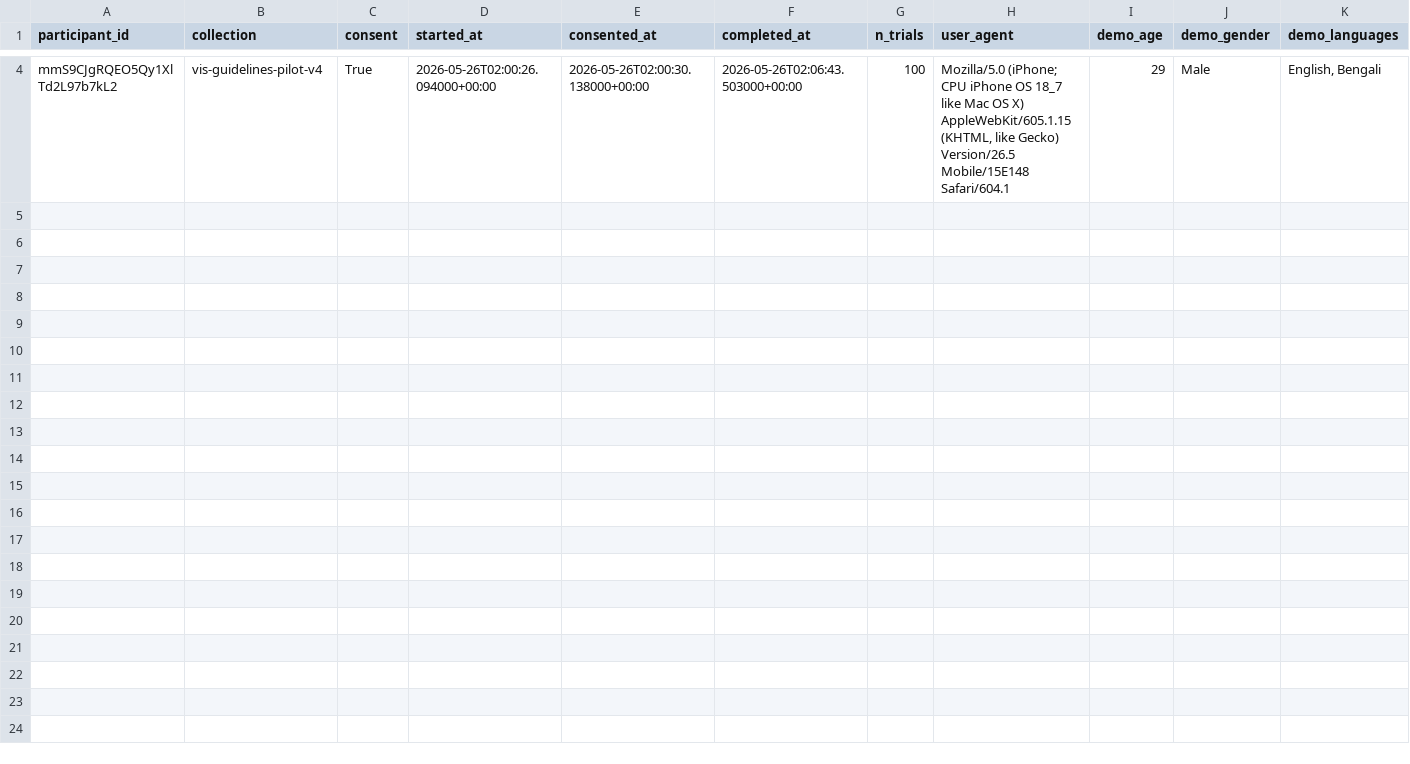
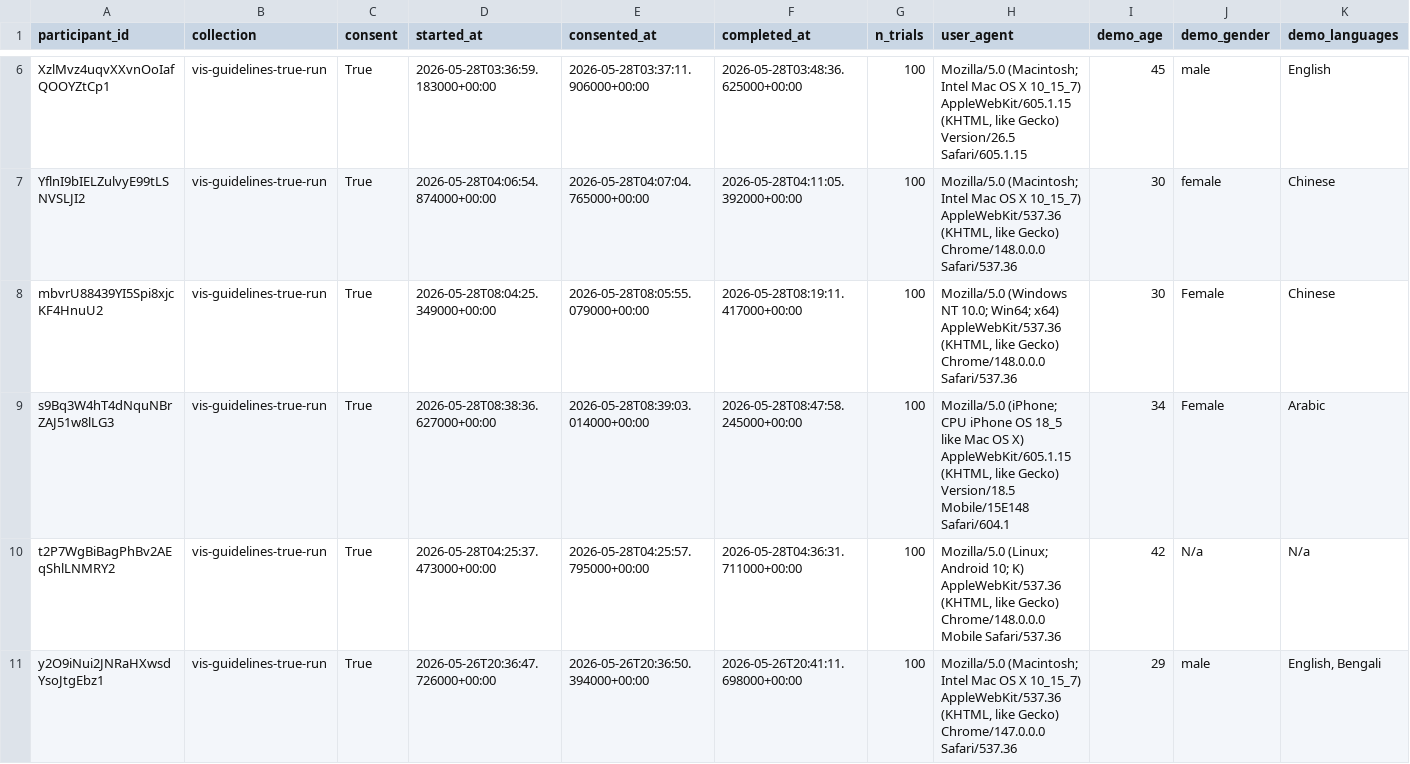
Before and after one commit to SchlossVRL/vis_guidelines, a CSV file: data/participants.csv, drawn as a sheet; only a part is shown, gaps mark what is left out; addresses are those after the commit; rows hold the shown columns only; the diff covers the shown part only; the diff names each change by its address in the sheet, - before the commit and + after, or states it on an @@ line.

Commit message:
check at 10 participants

```diff
--- a/data/participants.csv
+++ b/data/participants.csv
+row 6: XzlMvz4uqvXXvnOoIafQOOYZtCp1 | vis-guidelines-true-run | True | 2026-05-28T03:36:59.183000+00:00 | 2026-05-28T03:37:11.906000+00:00 | 2026-05-28T03:48:36.625000+00:00 | 100 | Mozilla/5.0 (Macintosh; Intel Mac OS X 10_15_7) AppleWebKit/605.1.15 (KHTML, like Gecko) Version/26.5 Safari/605.1.15 | 45 | male | English
+row 7: YflnI9bIELZulvyE99tLSNVSLJI2 | vis-guidelines-true-run | True | 2026-05-28T04:06:54.874000+00:00 | 2026-05-28T04:07:04.765000+00:00 | 2026-05-28T04:11:05.392000+00:00 | 100 | Mozilla/5.0 (Macintosh; Intel Mac OS X 10_15_7) AppleWebKit/537.36 (KHTML, like Gecko) Chrome/148.0.0.0 Safari/537.36 | 30 | female | Chinese
+row 8: mbvrU88439YI5Spi8xjcKF4HnuU2 | vis-guidelines-true-run | True | 2026-05-28T08:04:25.349000+00:00 | 2026-05-28T08:05:55.079000+00:00 | 2026-05-28T08:19:11.417000+00:00 | 100 | Mozilla/5.0 (Windows NT 10.0; Win64; x64) AppleWebKit/537.36 (KHTML, like Gecko) Chrome/148.0.0.0 Safari/537.36 | 30 | Female | Chinese
+row 9: s9Bq3W4hT4dNquNBrZAJ51w8lLG3 | vis-guidelines-true-run | True | 2026-05-28T08:38:36.627000+00:00 | 2026-05-28T08:39:03.014000+00:00 | 2026-05-28T08:47:58.245000+00:00 | 100 | Mozilla/5.0 (iPhone; CPU iPhone OS 18_5 like Mac OS X) AppleWebKit/605.1.15 (KHTML, like Gecko) Version/18.5 Mobile/15E148 Safari/604.1 | 34 | Female | Arabic
+row 10: t2P7WgBiBagPhBv2AEqShlLNMRY2 | vis-guidelines-true-run | True | 2026-05-28T04:25:37.473000+00:00 | 2026-05-28T04:25:57.795000+00:00 | 2026-05-28T04:36:31.711000+00:00 | 100 | Mozilla/5.0 (Linux; Android 10; K) AppleWebKit/537.36 (KHTML, like Gecko) Chrome/148.0.0.0 Mobile Safari/537.36 | 42 | N/a | N/a
-A11 (participant_id): mmS9CJgRQEO5Qy1XlTd2L97b7kL2
+A11 (participant_id): y2O9iNui2JNRaHXwsdYsoJtgEbz1
-B11 (collection): vis-guidelines-pilot-v4
+B11 (collection): vis-guidelines-true-run
-D11 (started_at): 2026-05-26T02:00:26.094000+00:00
+D11 (started_at): 2026-05-26T20:36:47.726000+00:00
-E11 (consented_at): 2026-05-26T02:00:30.138000+00:00
+E11 (consented_at): 2026-05-26T20:36:50.394000+00:00
-F11 (completed_at): 2026-05-26T02:06:43.503000+00:00
+F11 (completed_at): 2026-05-26T20:41:11.698000+00:00
-H11 (user_agent): Mozilla/5.0 (iPhone; CPU iPhone OS 18_7 like Mac OS X) AppleWebKit/605.1.15 (KHTML, like Gecko) Version/26.5 Mobile/15E148 Safari/604.1
+H11 (user_agent): Mozilla/5.0 (Macintosh; Intel Mac OS X 10_15_7) AppleWebKit/537.36 (KHTML, like Gecko) Chrome/147.0.0.0 Safari/537.36
-J11 (demo_gender): Male
+J11 (demo_gender): male
```
Also changed, not shown: 4 added rows and 2 removed rows elsewhere in this file, data/responses.csv, 1 other file.
